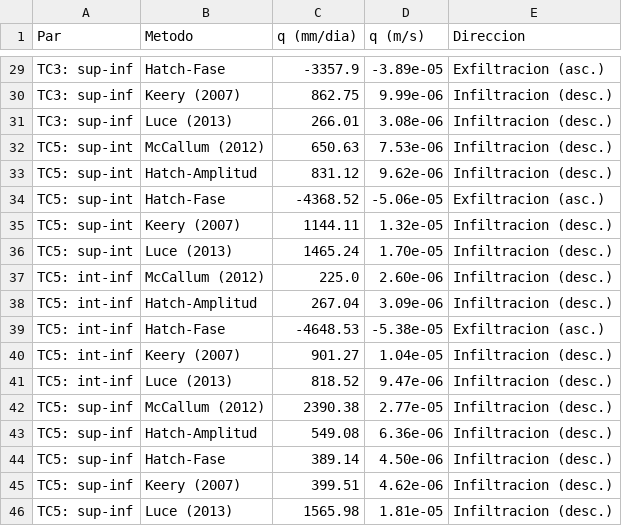
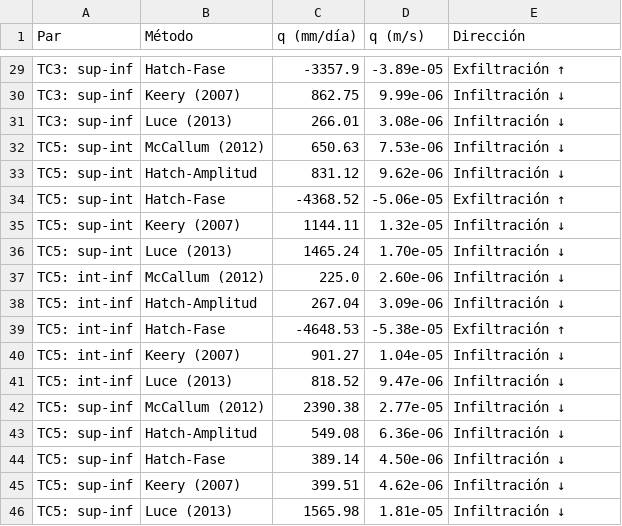
Before and after one commit to FlowHydroTech/Hidrologia-Termocuplas-BH, a CSV file: resultados_python/datos_terreno/flujos_todos_metodos.csv, drawn as a sheet; only a part is shown, gaps mark what is left out; the diff covers the shown part only; the diff names each change by its address in the sheet, - before the commit and + after, or states it on an @@ line.

```diff
--- a/resultados_python/datos_terreno/flujos_todos_metodos.csv
+++ b/resultados_python/datos_terreno/flujos_todos_metodos.csv
-B1: Metodo
+B1: Método
-C1: q (mm/dia)
+C1: q (mm/día)
-E1: Direccion
+E1: Dirección
-E29 (Dirección): Exfiltracion (asc.)
+E29 (Dirección): Exfiltración ↑
-E30:E33 (Dirección): Infiltracion (desc.)
+E30:E33 (Dirección): Infiltración ↓
-E34 (Dirección): Exfiltracion (asc.)
+E34 (Dirección): Exfiltración ↑
-E35:E38 (Dirección): Infiltracion (desc.)
+E35:E38 (Dirección): Infiltración ↓
-E39 (Dirección): Exfiltracion (asc.)
+E39 (Dirección): Exfiltración ↑
-E40:E46 (Dirección): Infiltracion (desc.)
+E40:E46 (Dirección): Infiltración ↓
```
Also changed, not shown: 27 edited cells elsewhere in this file, resultados_python/datos_terreno/analisis_armonico.csv, resultados_python/datos_terreno/estadisticas_sensores.csv, 15 other files.
